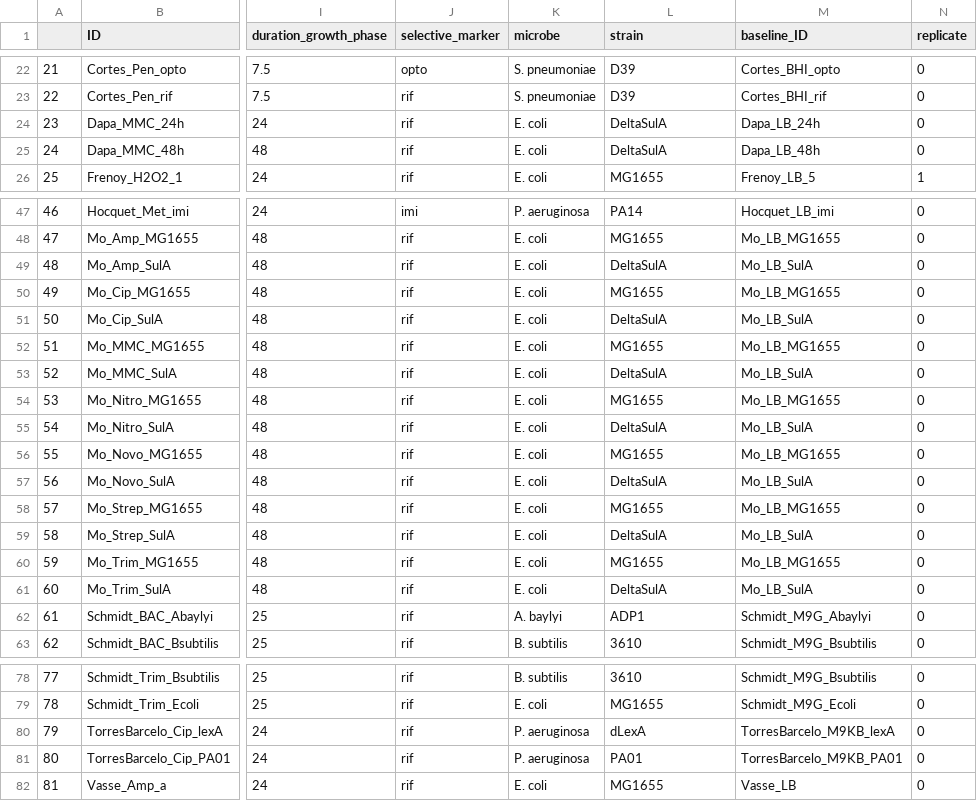
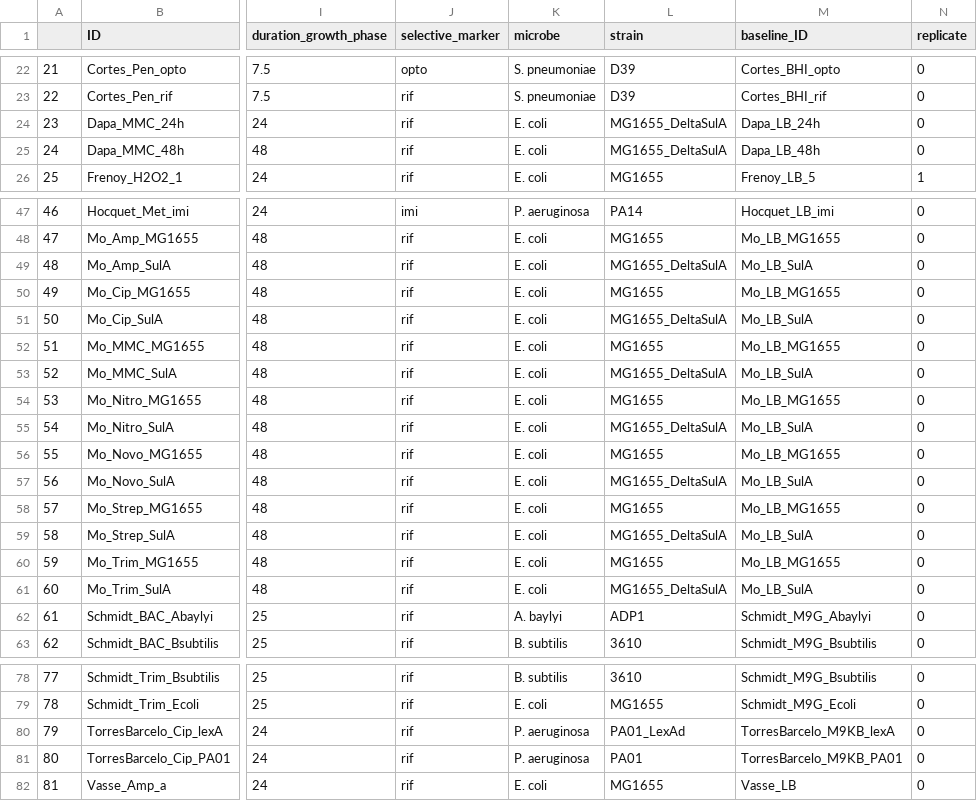
Before and after one commit to LucyL-J/estimu, a CSV file: experimental_data/meta_data.csv, drawn as a sheet; only a part is shown, gaps mark what is left out; the diff names each change by its address in the sheet, - before the commit and + after, or states it on an @@ line.

Commit message:
Renamed strains for clarity

```diff
--- a/experimental_data/meta_data.csv
+++ b/experimental_data/meta_data.csv
-L24:L25 (strain): DeltaSulA
+L24:L25 (strain): MG1655_DeltaSulA
-L49 (strain): DeltaSulA
+L49 (strain): MG1655_DeltaSulA
-L51 (strain): DeltaSulA
+L51 (strain): MG1655_DeltaSulA
-L53 (strain): DeltaSulA
+L53 (strain): MG1655_DeltaSulA
-L55 (strain): DeltaSulA
+L55 (strain): MG1655_DeltaSulA
-L57 (strain): DeltaSulA
+L57 (strain): MG1655_DeltaSulA
-L59 (strain): DeltaSulA
+L59 (strain): MG1655_DeltaSulA
-L61 (strain): DeltaSulA
+L61 (strain): MG1655_DeltaSulA
-L80 (strain): dLexA
+L80 (strain): PA01_LexAd
```
